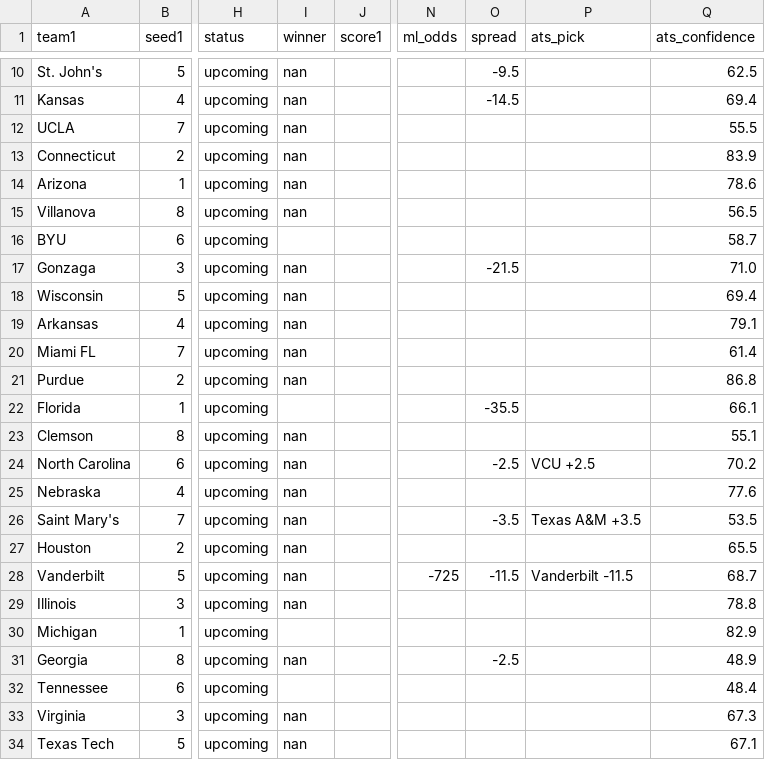
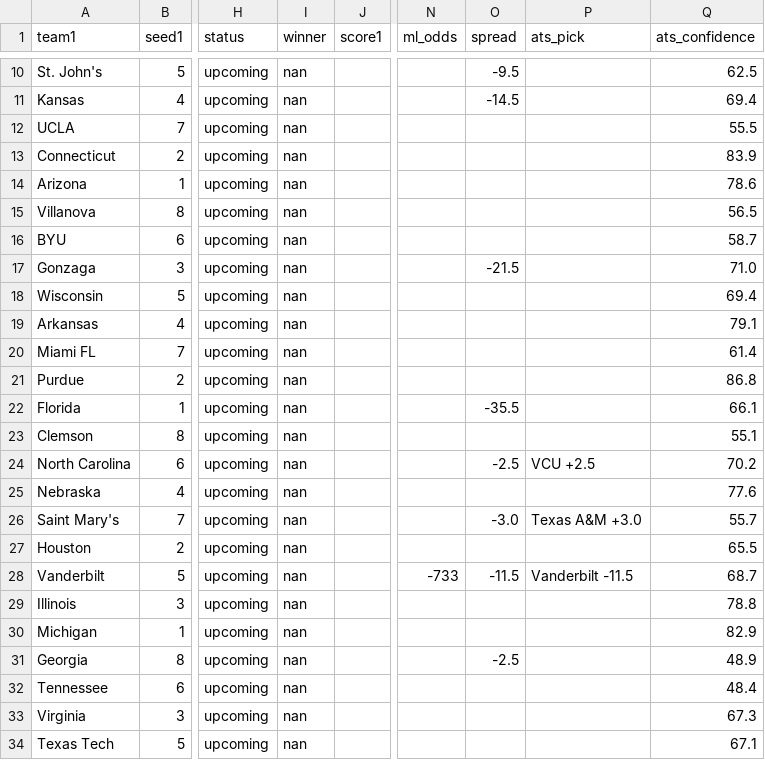
Before and after one commit to ctorres2406/sixth-sense-strategy, a CSV file: data/espn_scores.csv, drawn as a sheet; only a part is shown, gaps mark what is left out; the diff names each change by its address in the sheet, - before the commit and + after, or states it on an @@ line.

```diff
--- a/data/espn_scores.csv
+++ b/data/espn_scores.csv
-I16 (winner): (empty)
+I16 (winner): nan
-I22 (winner): (empty)
+I22 (winner): nan
-O26 (spread): -3.5
+O26 (spread): -3.0
-P26 (ats_pick): Texas A&M +3.5
+P26 (ats_pick): Texas A&M +3.0
-Q26 (ats_confidence): 53.5
+Q26 (ats_confidence): 55.7
-N28 (ml_odds): -725
+N28 (ml_odds): -733
-I30 (winner): (empty)
+I30 (winner): nan
-I32 (winner): (empty)
+I32 (winner): nan
```
Also changed, not shown: data/espn_raw.csv, data/live_odds.csv.
